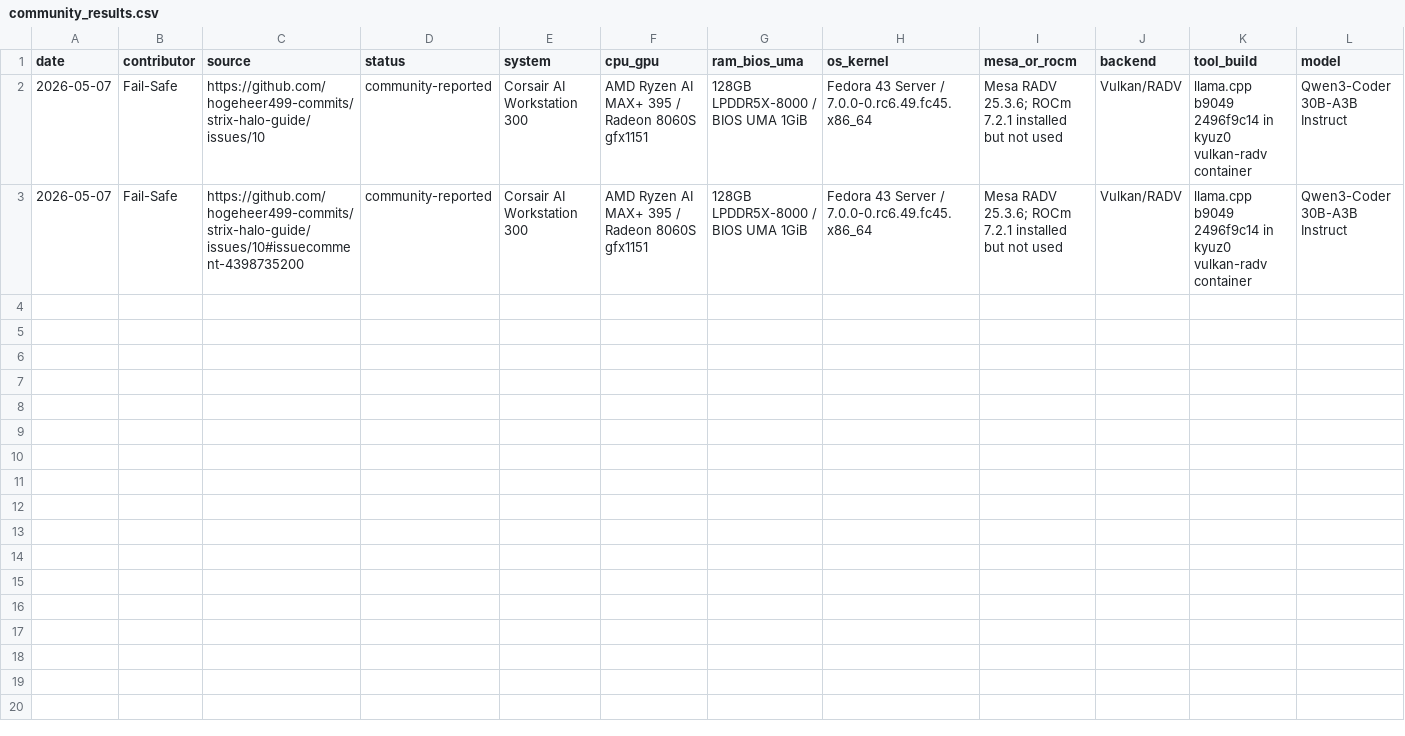
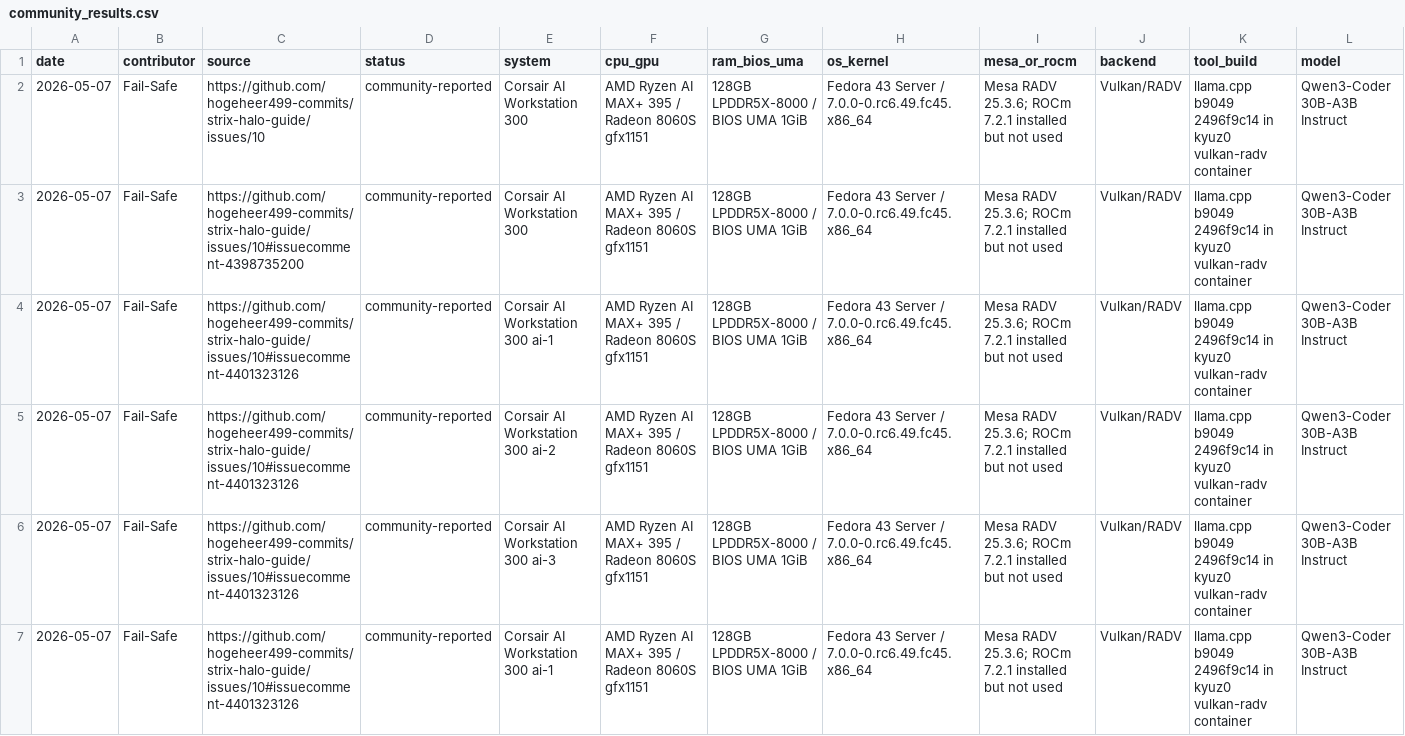
Before and after one commit to Fail-Safe/strix-halo-guide, a CSV file: data/community_results.csv, drawn as a sheet; only a part is shown; rows hold the shown columns only; the diff covers the shown part only; the diff names each change by its address in the sheet, - before the commit and + after, or states it on an @@ line.

Commit message:
Add N3 community validation and power data

```diff
--- a/data/community_results.csv
+++ b/data/community_results.csv
+row 4: 2026-05-07 | Fail-Safe | https://github.com/hogeheer499-commits/strix-halo-guide/issues/10#issuecomment-4401323126 | community-reported | Corsair AI Workstation 300 ai-1 | AMD Ryzen AI MAX+ 395 / Radeon 8060S gfx1151 | 128GB LPDDR5X-8000 / BIOS UMA 1GiB | Fedora 43 Server / 7.0.0-0.rc6.49.fc45.x86_64 | Mesa RADV 25.3.6; ROCm 7.2.1 installed but not used | Vulkan/RADV | llama.cpp b9049 2496f9c14 in kyuz0 vulkan-radv container | Qwen3-Coder 30B-A3B Instruct
+row 5: 2026-05-07 | Fail-Safe | https://github.com/hogeheer499-commits/strix-halo-guide/issues/10#issuecomment-4401323126 | community-reported | Corsair AI Workstation 300 ai-2 | AMD Ryzen AI MAX+ 395 / Radeon 8060S gfx1151 | 128GB LPDDR5X-8000 / BIOS UMA 1GiB | Fedora 43 Server / 7.0.0-0.rc6.49.fc45.x86_64 | Mesa RADV 25.3.6; ROCm 7.2.1 installed but not used | Vulkan/RADV | llama.cpp b9049 2496f9c14 in kyuz0 vulkan-radv container | Qwen3-Coder 30B-A3B Instruct
+row 6: 2026-05-07 | Fail-Safe | https://github.com/hogeheer499-commits/strix-halo-guide/issues/10#issuecomment-4401323126 | community-reported | Corsair AI Workstation 300 ai-3 | AMD Ryzen AI MAX+ 395 / Radeon 8060S gfx1151 | 128GB LPDDR5X-8000 / BIOS UMA 1GiB | Fedora 43 Server / 7.0.0-0.rc6.49.fc45.x86_64 | Mesa RADV 25.3.6; ROCm 7.2.1 installed but not used | Vulkan/RADV | llama.cpp b9049 2496f9c14 in kyuz0 vulkan-radv container | Qwen3-Coder 30B-A3B Instruct
+row 7: 2026-05-07 | Fail-Safe | https://github.com/hogeheer499-commits/strix-halo-guide/issues/10#issuecomment-4401323126 | community-reported | Corsair AI Workstation 300 ai-1 | AMD Ryzen AI MAX+ 395 / Radeon 8060S gfx1151 | 128GB LPDDR5X-8000 / BIOS UMA 1GiB | Fedora 43 Server / 7.0.0-0.rc6.49.fc45.x86_64 | Mesa RADV 25.3.6; ROCm 7.2.1 installed but not used | Vulkan/RADV | llama.cpp b9049 2496f9c14 in kyuz0 vulkan-radv container | Qwen3-Coder 30B-A3B Instruct
```
Also changed, not shown: 3 added rows elsewhere in this file, 5 other files.
